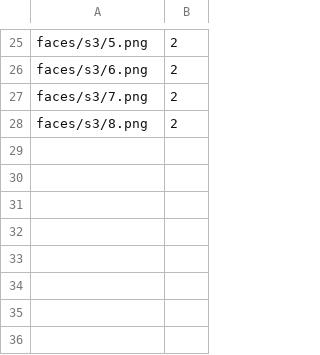
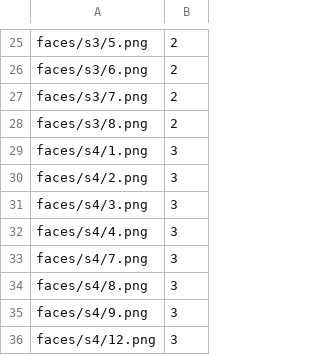
Before and after one commit to dbtdsilva/onroad-car-detection-tracking, a CSV file: src/classes/exercises10/face/data.csv, drawn as a sheet; only a part is shown, gaps mark what is left out; the diff names each change by its address in the sheet, - before the commit and + after, or states it on an @@ line.

```diff
--- a/src/classes/exercises10/face/data.csv
+++ b/src/classes/exercises10/face/data.csv
+row 29: faces/s4/1.png | 3
+row 30: faces/s4/2.png | 3
+row 31: faces/s4/3.png | 3
+row 32: faces/s4/4.png | 3
+row 33: faces/s4/7.png | 3
+row 34: faces/s4/8.png | 3
+row 35: faces/s4/9.png | 3
+row 36: faces/s4/12.png | 3
```
Also changed, not shown: 8 other files.
